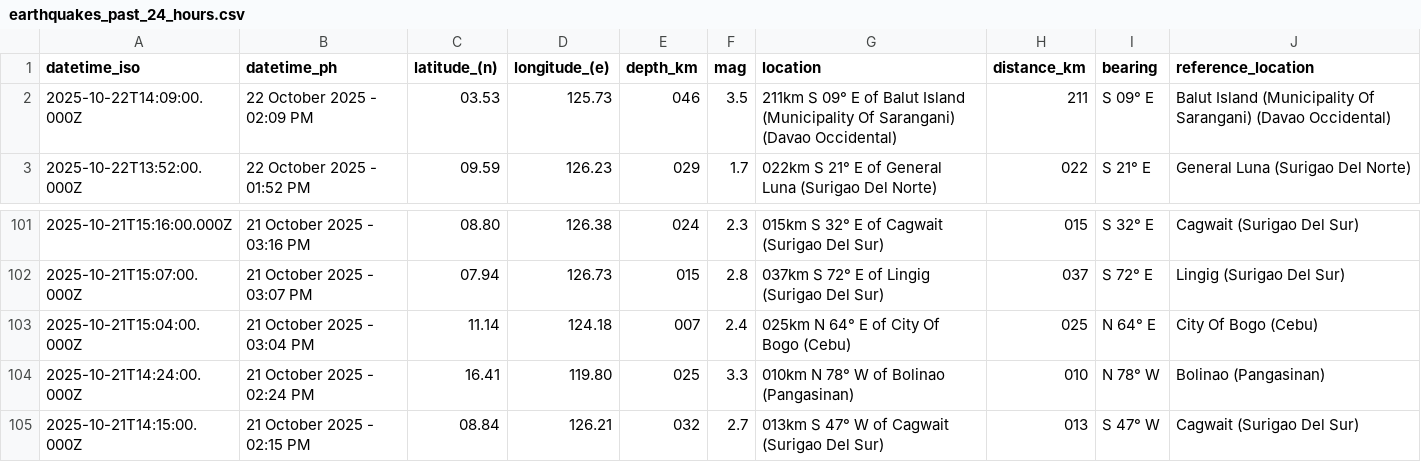
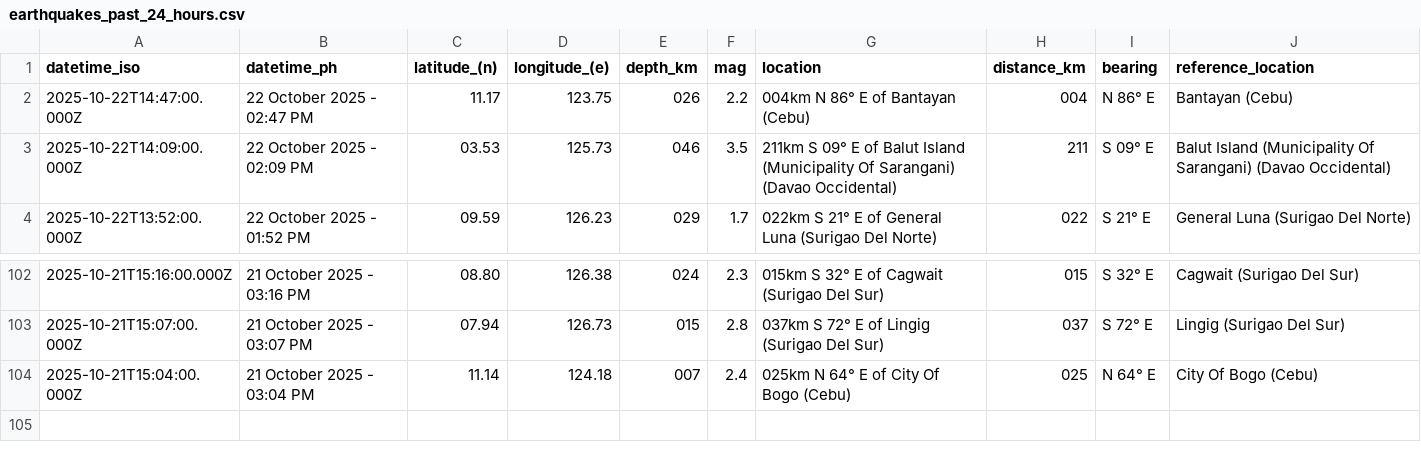
Before and after one commit to Waytii/chamthesleeptalker, a CSV file: earthquakes_past_24_hours.csv, drawn as a sheet; only a part is shown, gaps mark what is left out; removed rows and columns are numbered as before the commit, all else as after; the diff names each change by its address in the sheet, - before the commit and + after, or states it on an @@ line.

```diff
--- a/earthquakes_past_24_hours.csv
+++ b/earthquakes_past_24_hours.csv
+row 2: 2025-10-22T14:47:00.000Z | 22 October 2025 - 02:47 PM | 11.17 | 123.75 | 026 | 2.2 | 004km N 86° E of Bantayan (Cebu) | 004 | N 86° E | Bantayan (Cebu)
-row 104: 2025-10-21T14:24:00.000Z | 21 October 2025 - 02:24 PM | 16.41 | 119.80 | 025 | 3.3 | 010km N 78° W of Bolinao (Pangasinan) | 010 | N 78° W | Bolinao (Pangasinan)
-row 105: 2025-10-21T14:15:00.000Z | 21 October 2025 - 02:15 PM | 08.84 | 126.21 | 032 | 2.7 | 013km S 47° W of Cagwait (Surigao Del Sur) | 013 | S 47° W | Cagwait (Surigao Del Sur)
```
Also changed, not shown: earthquakes.csv, earthquakes_past_7_days.csv, 5 other files.
